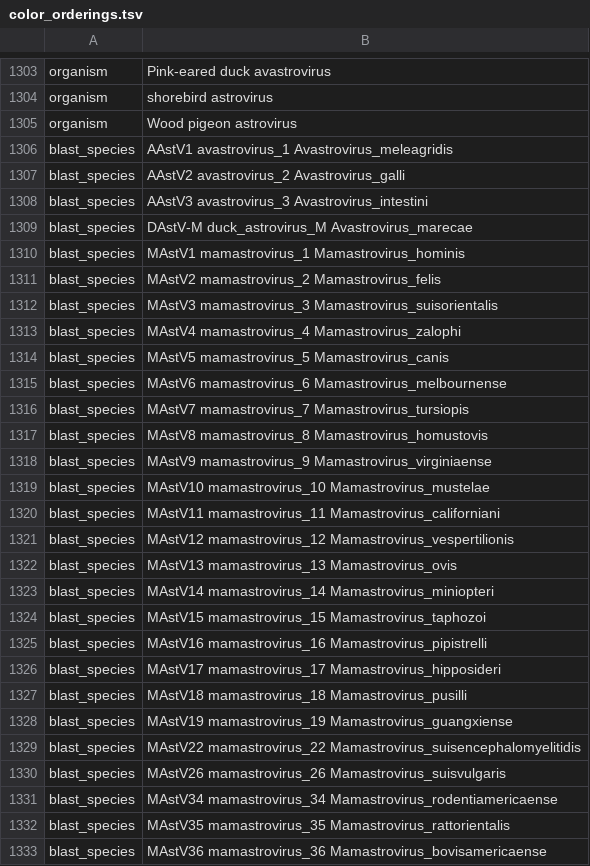
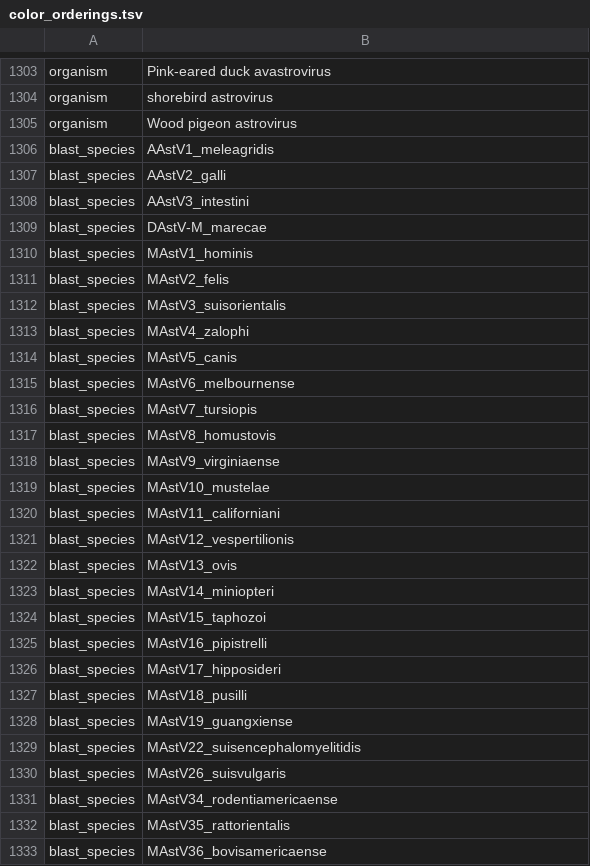
Before and after one commit to j23414/starrynight, a TSV file: phylogenetic/defaults/color_orderings.tsv, drawn as a sheet; only a part is shown, gaps mark what is left out; the diff covers the shown part only.

Commit message:
Fixup: Shortened blast naming

```diff
--- a/phylogenetic/defaults/color_orderings.tsv
+++ b/phylogenetic/defaults/color_orderings.tsv
@@ -1305,29 +1305,29 @@ organism	shorebird astrovirus
 organism	Wood pigeon astrovirus
-blast_species	AAstV1 avastrovirus_1 Avastrovirus_meleagridis
-blast_species	AAstV2 avastrovirus_2 Avastrovirus_galli
-blast_species	AAstV3 avastrovirus_3 Avastrovirus_intestini
-blast_species	DAstV-M duck_astrovirus_M Avastrovirus_marecae
-blast_species	MAstV1 mamastrovirus_1 Mamastrovirus_hominis
-blast_species	MAstV2 mamastrovirus_2 Mamastrovirus_felis
-blast_species	MAstV3 mamastrovirus_3 Mamastrovirus_suisorientalis
-blast_species	MAstV4 mamastrovirus_4 Mamastrovirus_zalophi
-blast_species	MAstV5 mamastrovirus_5 Mamastrovirus_canis
-blast_species	MAstV6 mamastrovirus_6 Mamastrovirus_melbournense
-blast_species	MAstV7 mamastrovirus_7 Mamastrovirus_tursiopis
-blast_species	MAstV8 mamastrovirus_8 Mamastrovirus_homustovis
-blast_species	MAstV9 mamastrovirus_9 Mamastrovirus_virginiaense
-blast_species	MAstV10 mamastrovirus_10 Mamastrovirus_mustelae
-blast_species	MAstV11 mamastrovirus_11 Mamastrovirus_californiani
-blast_species	MAstV12 mamastrovirus_12 Mamastrovirus_vespertilionis
-blast_species	MAstV13 mamastrovirus_13 Mamastrovirus_ovis
-blast_species	MAstV14 mamastrovirus_14 Mamastrovirus_miniopteri
-blast_species	MAstV15 mamastrovirus_15 Mamastrovirus_taphozoi
-blast_species	MAstV16 mamastrovirus_16 Mamastrovirus_pipistrelli
-blast_species	MAstV17 mamastrovirus_17 Mamastrovirus_hipposideri
-blast_species	MAstV18 mamastrovirus_18 Mamastrovirus_pusilli
-blast_species	MAstV19 mamastrovirus_19 Mamastrovirus_guangxiense
-blast_species	MAstV22 mamastrovirus_22 Mamastrovirus_suisencephalomyelitidis
-blast_species	MAstV26 mamastrovirus_26 Mamastrovirus_suisvulgaris
-blast_species	MAstV34 mamastrovirus_34 Mamastrovirus_rodentiamericaense
-blast_species	MAstV35 mamastrovirus_35 Mamastrovirus_rattorientalis
-blast_species	MAstV36 mamastrovirus_36 Mamastrovirus_bovisamericaense
+blast_species	AAstV1_meleagridis
+blast_species	AAstV2_galli
+blast_species	AAstV3_intestini
+blast_species	DAstV-M_marecae
+blast_species	MAstV1_hominis
+blast_species	MAstV2_felis
+blast_species	MAstV3_suisorientalis
+blast_species	MAstV4_zalophi
+blast_species	MAstV5_canis
+blast_species	MAstV6_melbournense
+blast_species	MAstV7_tursiopis
+blast_species	MAstV8_homustovis
+blast_species	MAstV9_virginiaense
+blast_species	MAstV10_mustelae
+blast_species	MAstV11_californiani
+blast_species	MAstV12_vespertilionis
+blast_species	MAstV13_ovis
+blast_species	MAstV14_miniopteri
+blast_species	MAstV15_taphozoi
+blast_species	MAstV16_pipistrelli
+blast_species	MAstV17_hipposideri
+blast_species	MAstV18_pusilli
+blast_species	MAstV19_guangxiense
+blast_species	MAstV22_suisencephalomyelitidis
+blast_species	MAstV26_suisvulgaris
+blast_species	MAstV34_rodentiamericaense
+blast_species	MAstV35_rattorientalis
+blast_species	MAstV36_bovisamericaense
```
Also changed, not shown: 3 edited cells elsewhere in this file.
